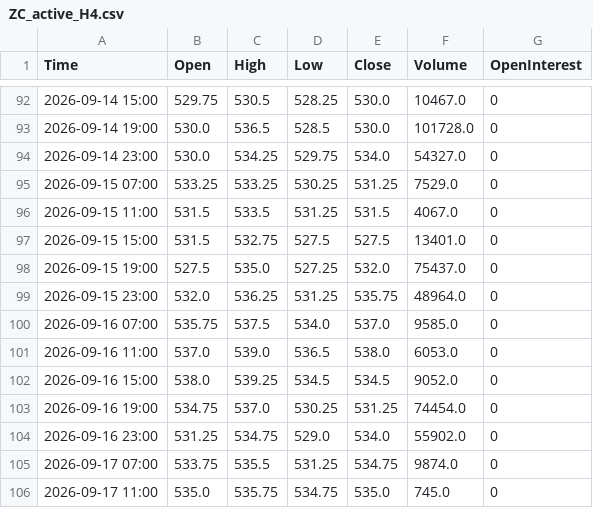
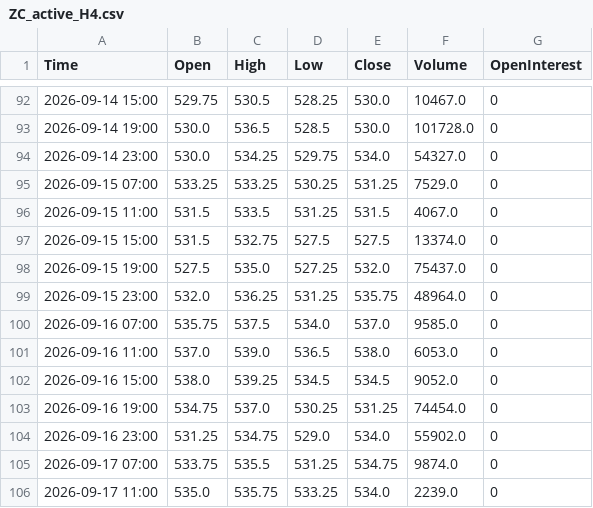
Before and after one commit to Thang-Cbot/dashboard, a CSV file: Data/output/ZC_active_H4.csv, drawn as a sheet; only a part is shown, gaps mark what is left out.

```diff
--- a/Data/output/ZC_active_H4.csv
+++ b/Data/output/ZC_active_H4.csv
@@ -96,3 +96,3 @@ Time,Open,High,Low,Close,Volume,OpenInterest
 2026-09-15 11:00,531.5,533.5,531.25,531.5,4067.0,0
-2026-09-15 15:00,531.5,532.75,527.5,527.5,13401.0,0
+2026-09-15 15:00,531.5,532.75,527.5,527.5,13374.0,0
 2026-09-15 19:00,527.5,535.0,527.25,532.0,75437.0,0
@@ -105,2 +105,2 @@ Time,Open,High,Low,Close,Volume,OpenInterest
 2026-09-17 07:00,533.75,535.5,531.25,534.75,9874.0,0
-2026-09-17 11:00,535.0,535.75,534.75,535.0,745.0,0
+2026-09-17 11:00,535.0,535.75,533.25,534.0,2239.0,0
```
Also changed, not shown: Data/output/ZW_active_H4.csv, 3 other files.
